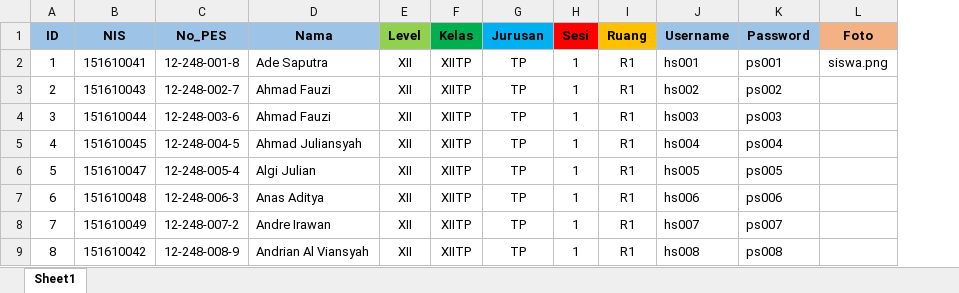
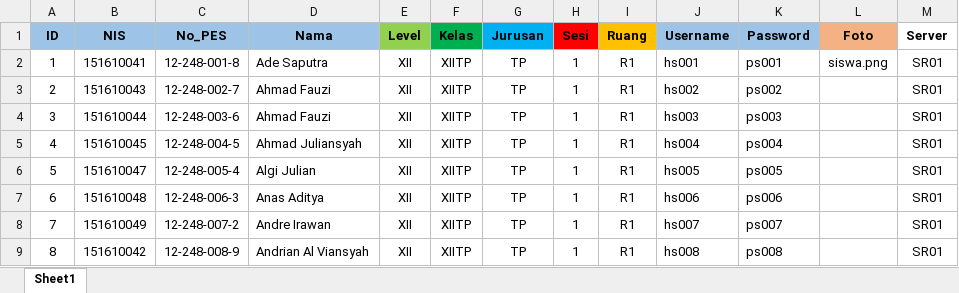
Before and after one commit to jakyahmed/candycbt, an Excel workbook: admin/importdatamaster.xlsx, sheet Sheet1, drawn as a sheet; only a part is shown; values as stored, in another font and other column widths than the file's, no borders; charts and pictures not drawn; the diff names each change by its address in the sheet, - before the commit and + after, or states it on an @@ line.

```diff
--- a/admin/importdatamaster.xlsx (sheet Sheet1)
+++ b/admin/importdatamaster.xlsx (sheet Sheet1)
+column M (Server), rows 2-9: all SR01
```
Also changed, not shown: charts or pictures, 34 other files.
